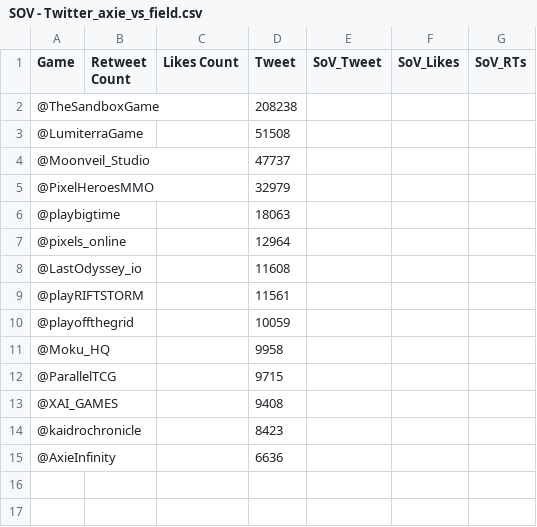
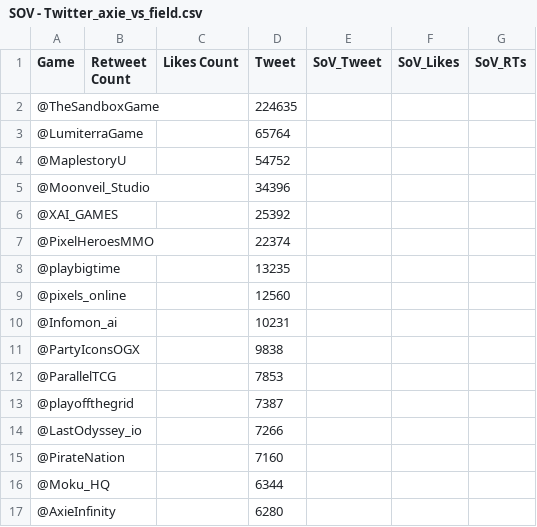
Before and after one commit to Cprogram06/smcp-dashboard, a CSV file: csvs/SOV - Twitter_axie_vs_field.csv, drawn as a sheet.

Commit message:
Twitter data update

```diff
--- a/csvs/SOV - Twitter_axie_vs_field.csv
+++ b/csvs/SOV - Twitter_axie_vs_field.csv
@@ -1,15 +1,17 @@
 Game,Retweet Count,Likes Count,Tweet,SoV_Tweet,SoV_Likes,SoV_RTs
-@TheSandboxGame,,,208238,,,
-@LumiterraGame,,,51508,,,
-@Moonveil_Studio,,,47737,,,
-@PixelHeroesMMO,,,32979,,,
-@playbigtime,,,18063,,,
-@pixels_online,,,12964,,,
-@LastOdyssey_io,,,11608,,,
-@playRIFTSTORM,,,11561,,,
-@playoffthegrid,,,10059,,,
-@Moku_HQ,,,9958,,,
-@ParallelTCG,,,9715,,,
-@XAI_GAMES,,,9408,,,
-@kaidrochronicle,,,8423,,,
-@AxieInfinity,,,6636,,,
+@TheSandboxGame,,,224635,,,
+@LumiterraGame,,,65764,,,
+@MaplestoryU,,,54752,,,
+@Moonveil_Studio,,,34396,,,
+@XAI_GAMES,,,25392,,,
+@PixelHeroesMMO,,,22374,,,
+@playbigtime,,,13235,,,
+@pixels_online,,,12560,,,
+@Infomon_ai,,,10231,,,
+@PartyIconsOGX,,,9838,,,
+@ParallelTCG,,,7853,,,
+@playoffthegrid,,,7387,,,
+@LastOdyssey_io,,,7266,,,
+@PirateNation,,,7160,,,
+@Moku_HQ,,,6344,,,
+@AxieInfinity,,,6280,,,
```
Also changed, not shown: csvs/SOV - SoV_twitter.csv, csvs/SOV - Twitter_RVF - Copy.csv, 2 other files.
